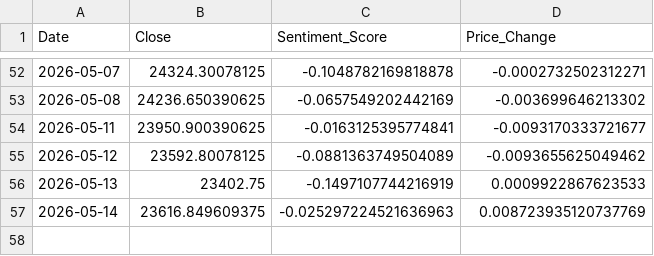
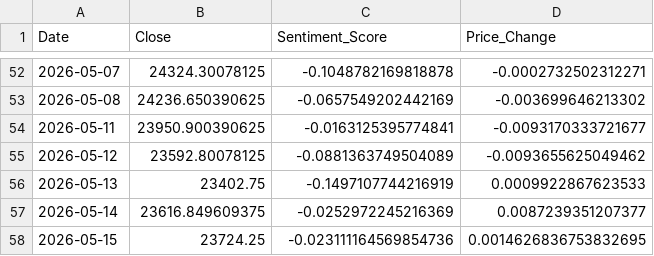
Before and after one commit to Sims9218/NIFTY50-Sentiment-Analyzer, a CSV file: market_data.csv, drawn as a sheet; only a part is shown, gaps mark what is left out.

```diff
--- a/market_data.csv
+++ b/market_data.csv
@@ -56,2 +56,3 @@ Date,Close,Sentiment_Score,Price_Change
 2026-05-13,23402.75,-0.1497107744216919,0.0009922867623533
-2026-05-14,23616.849609375,-0.025297224521636963,0.008723935120737769
+2026-05-14,23616.849609375,-0.0252972245216369,0.0087239351207377
+2026-05-15,23724.25,-0.023111164569854736,0.0014626836753832695
```
Also changed, not shown: 1 other file.
